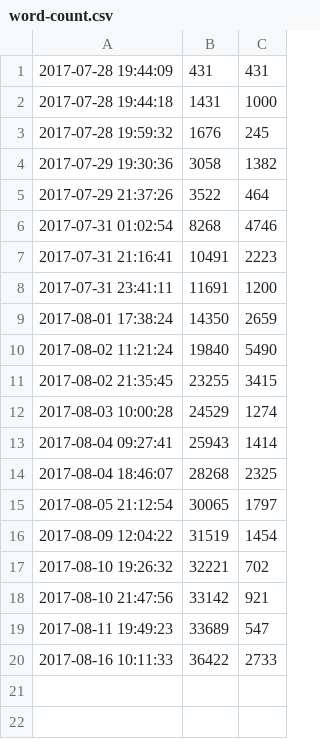
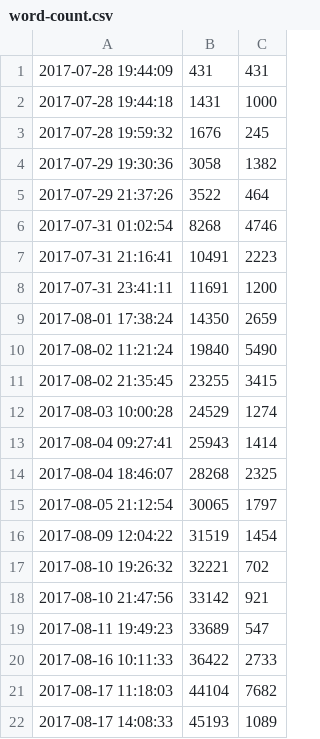
Before and after one commit to ajs-voices/once-upon-a-dream, a CSV file: word-count.csv, drawn as a sheet; the diff names each change by its address in the sheet, - before the commit and + after, or states it on an @@ line.

```diff
--- a/word-count.csv
+++ b/word-count.csv
+row 21: 2017-08-17 11:18:03 | 44104 | 7682
+row 22: 2017-08-17 14:08:33 | 45193 | 1089
```
Also changed, not shown: 1 other file.
